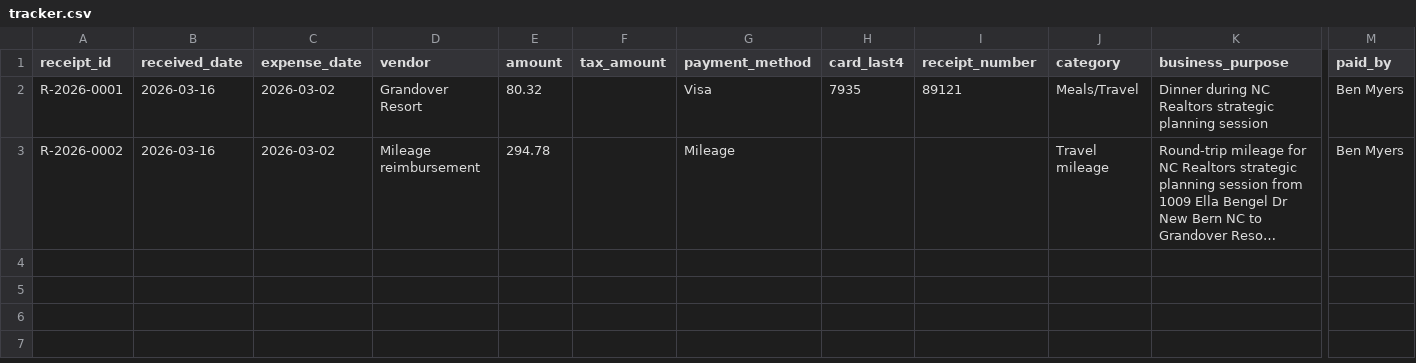
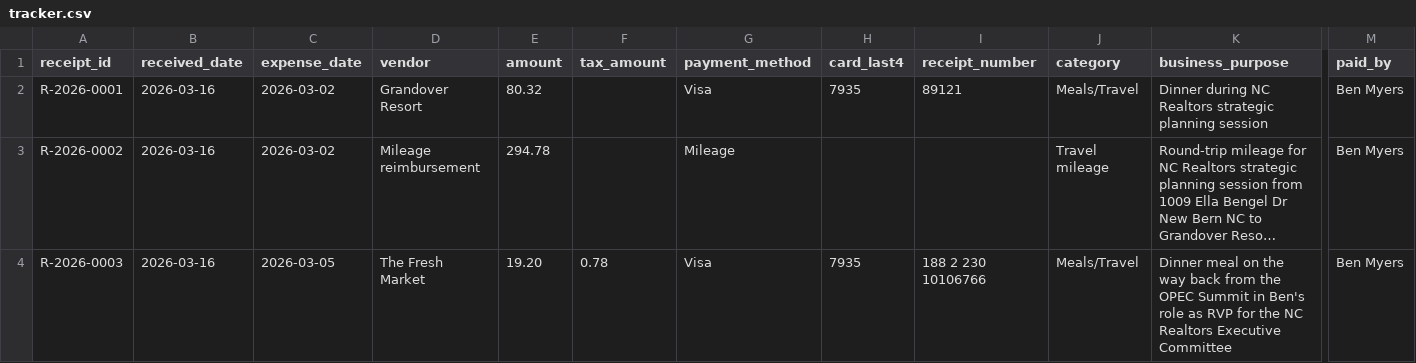
Before and after one commit to benmyersrealtor/vacation-rental-website, a CSV file: reimbursements/tracker.csv, drawn as a sheet; only a part is shown, gaps mark what is left out; long unchanged cells end in …; rows hold the shown columns only; the diff names each change by its address in the sheet, - before the commit and + after, or states it on an @@ line.

Commit message:
Log OBX trip meal reimbursement receipt

```diff
--- a/reimbursements/tracker.csv
+++ b/reimbursements/tracker.csv
+row 4: R-2026-0003 | 2026-03-16 | 2026-03-05 | The Fresh Market | 19.20 | 0.78 | Visa | 7935 | 188 2 230 10106766 | Meals/Travel | Dinner meal on the way back from the OPEC Summit in Ben's role as RVP for the NC Realtors Executive Committee | Ben Myers
```
Also changed, not shown: 2 other files.
